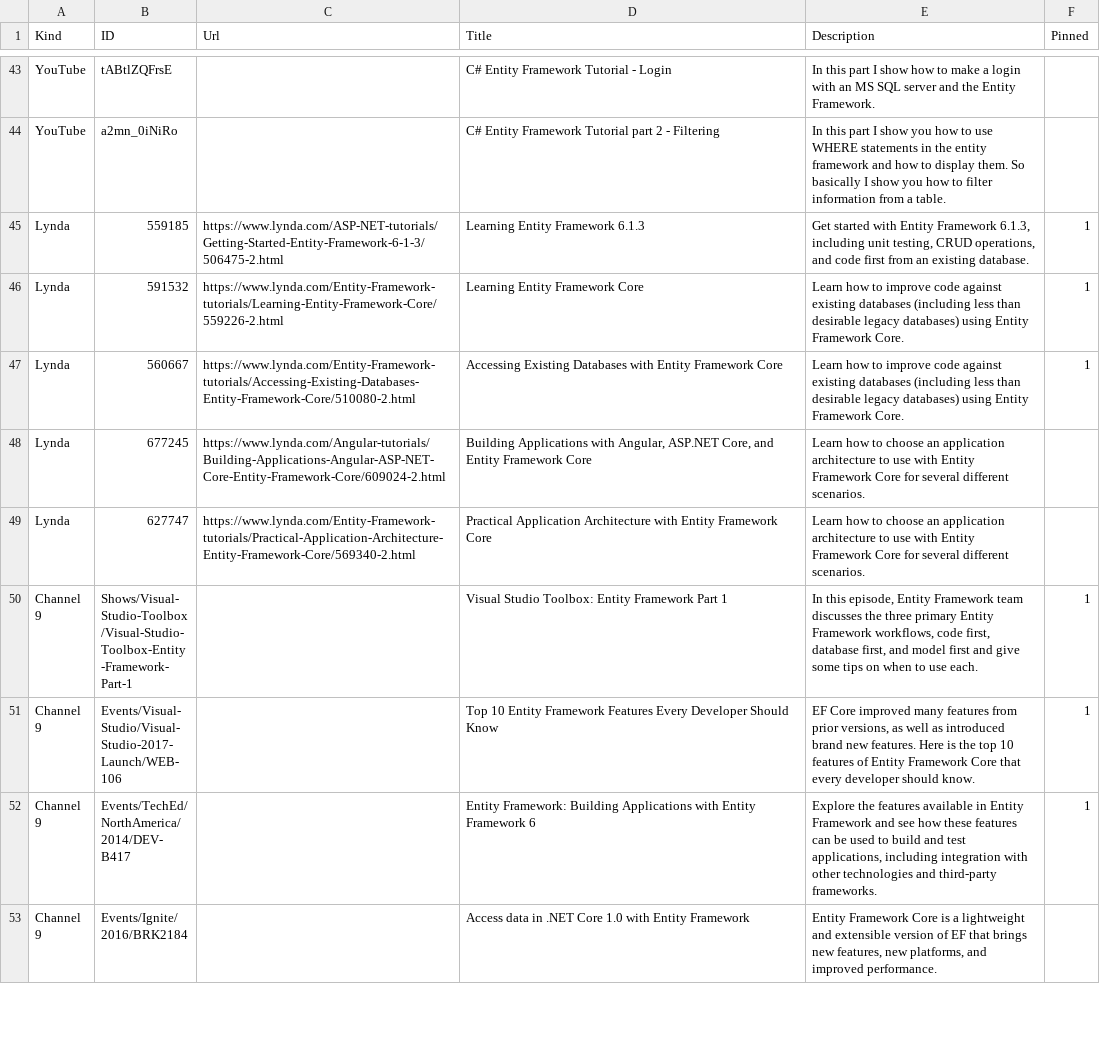
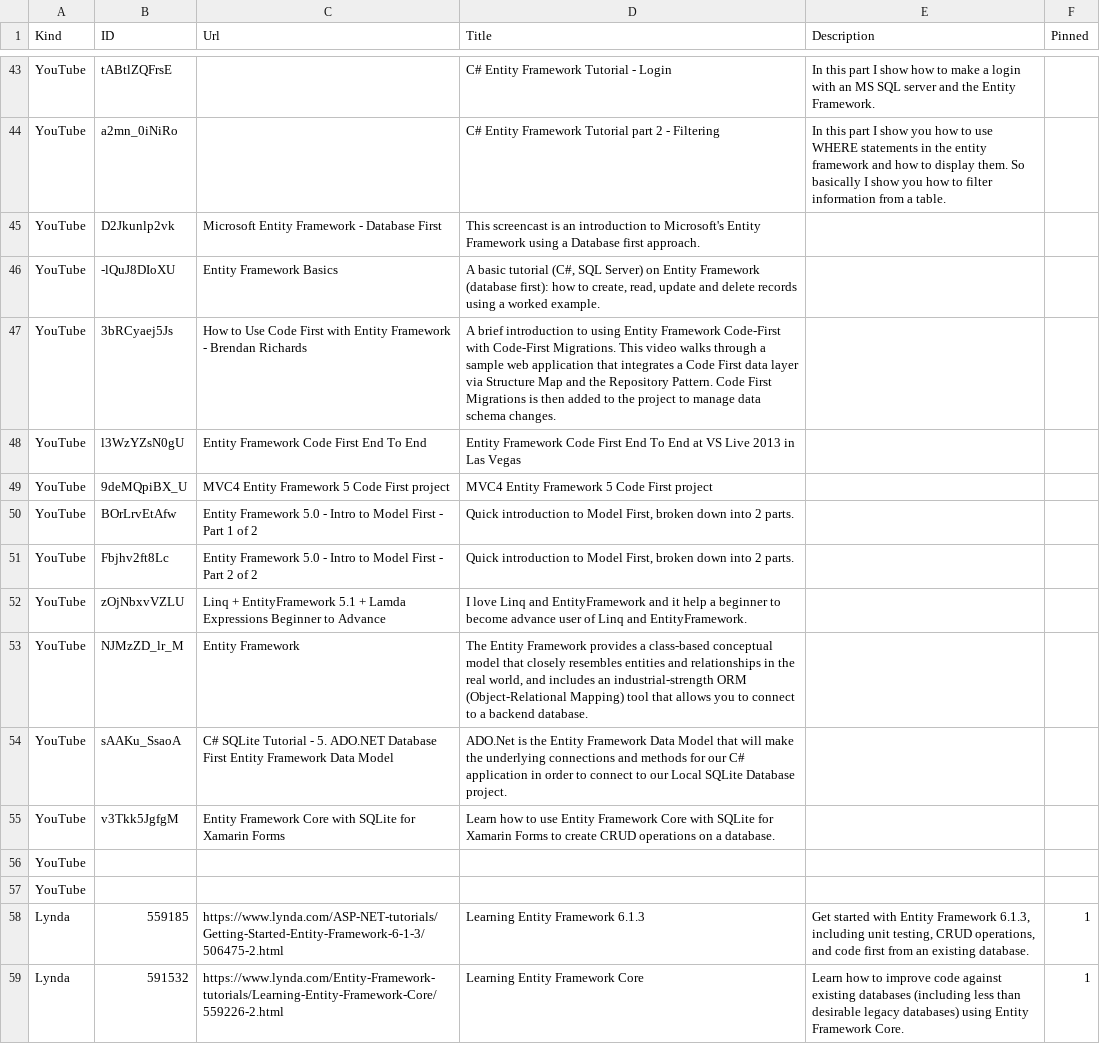
Before and after one commit to zzzprojects/EntityFramework-FAQ, a CSV file: docs/_data/videos.csv, drawn as a sheet; only a part is shown, gaps mark what is left out; the shorter side is filled out with more unchanged rows; the diff names each change by its address in the sheet, - before the commit and + after, or states it on an @@ line.

Commit message:
Added some more youtube videos

```diff
--- a/docs/_data/videos.csv
+++ b/docs/_data/videos.csv
+row 45: YouTube | D2Jkunlp2vk | Microsoft Entity Framework - Database First | This screencast is an introduction to Microsoft's Entity Framework using a Database first approach.
+row 46: YouTube | -lQuJ8DIoXU | Entity Framework Basics | A basic tutorial (C#, SQL Server) on Entity Framework (database first): how to create, read, update and delete records using a worked example.
+row 47: YouTube | 3bRCyaej5Js | How to Use Code First with Entity Framework - Brendan Richards | A brief introduction to using Entity Framework Code-First with Code-First Migrations. This video walks through a sample web application that integrates a Code First data layer via Structure Map and the Repository Pattern. Code First Migrations is then added to the project to manage data schema changes.
+row 48: YouTube | l3WzYZsN0gU | Entity Framework Code First End To End | Entity Framework Code First End To End at VS Live 2013 in Las Vegas
+row 49: YouTube | 9deMQpiBX_U | MVC4 Entity Framework 5 Code First project | MVC4 Entity Framework 5 Code First project
+row 50: YouTube | BOrLrvEtAfw | Entity Framework 5.0 - Intro to Model First - Part 1 of 2 | Quick introduction to Model First, broken down into 2 parts.
+row 51: YouTube | Fbjhv2ft8Lc | Entity Framework 5.0 - Intro to Model First - Part 2 of 2 | Quick introduction to Model First, broken down into 2 parts.
+row 52: YouTube | zOjNbxvVZLU | Linq + EntityFramework 5.1 + Lamda Expressions Beginner to Advance | I love Linq and EntityFramework and it help a beginner to become advance user of Linq and EntityFramework.
+row 53: YouTube | NJMzZD_lr_M | Entity Framework | The Entity Framework provides a class-based conceptual model that closely resembles entities and relationships in the real world, and includes an industrial-strength ORM (Object-Relational Mapping) tool that allows you to connect to a backend database.
+row 54: YouTube | sAAKu_SsaoA | C# SQLite Tutorial - 5. ADO.NET Database First Entity Framework Data Model | ADO.Net is the Entity Framework Data Model that will make the underlying connections and methods for our C# application in order to connect to our Local SQLite Database project.
+row 55: YouTube | v3Tkk5JgfgM | Entity Framework Core with SQLite for Xamarin Forms | Learn how to use Entity Framework Core with SQLite for Xamarin Forms to create CRUD operations on a database.
+row 56: YouTube
+row 57: YouTube
```
